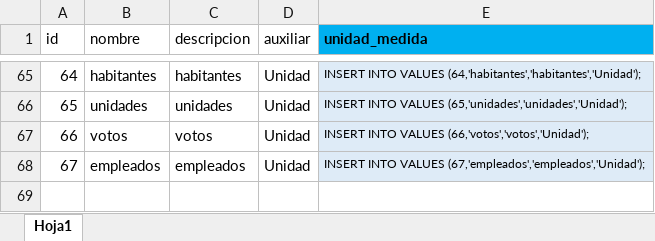
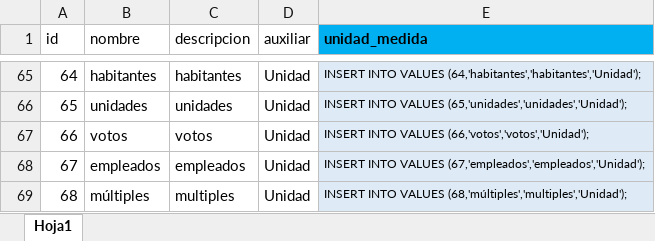
Before and after one commit to Sud-Austral/DATA-COMUN, an Excel workbook: 000 TABLAS GENERALES/UnidadMedida.xlsx, sheet Hoja1, drawn as a sheet; only a part is shown, gaps mark what is left out; values as stored, in another font and other column widths than the file's, no borders; table styles not drawn; the diff names each change by its address in the sheet, - before the commit and + after, or states it on an @@ line.

Commit message:
Update UnidadMedida.xlsx

```diff
--- a/000 TABLAS GENERALES/UnidadMedida.xlsx (sheet Hoja1)
+++ b/000 TABLAS GENERALES/UnidadMedida.xlsx (sheet Hoja1)
+row 69: 68 | múltiples | multiples | Unidad | INSERT INTO VALUES (68,'múltiples','multiples','Unidad');
```
